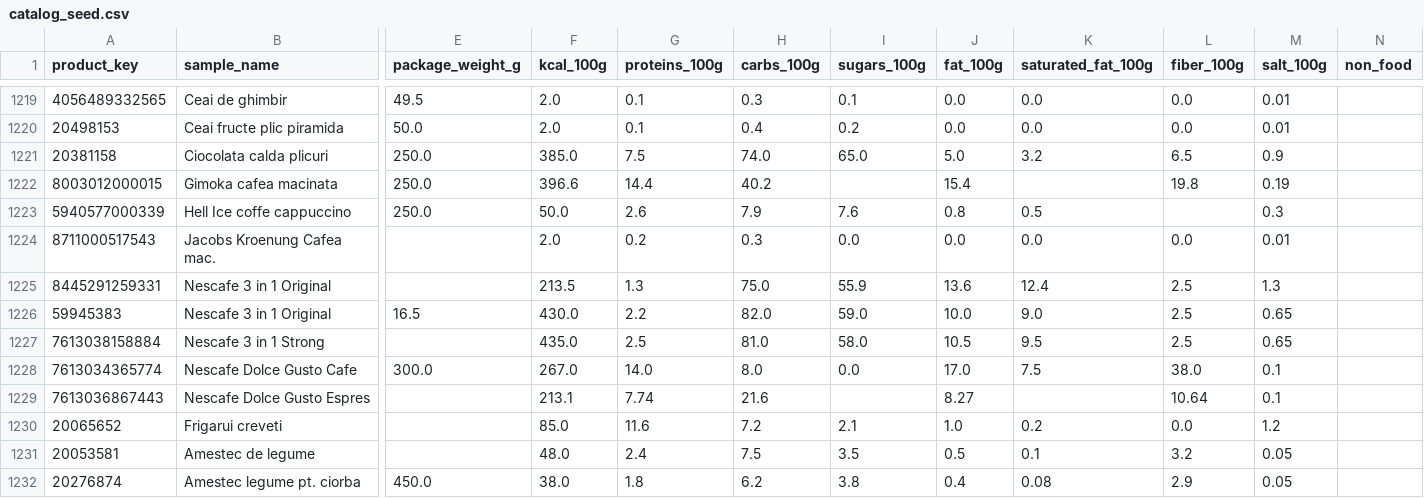
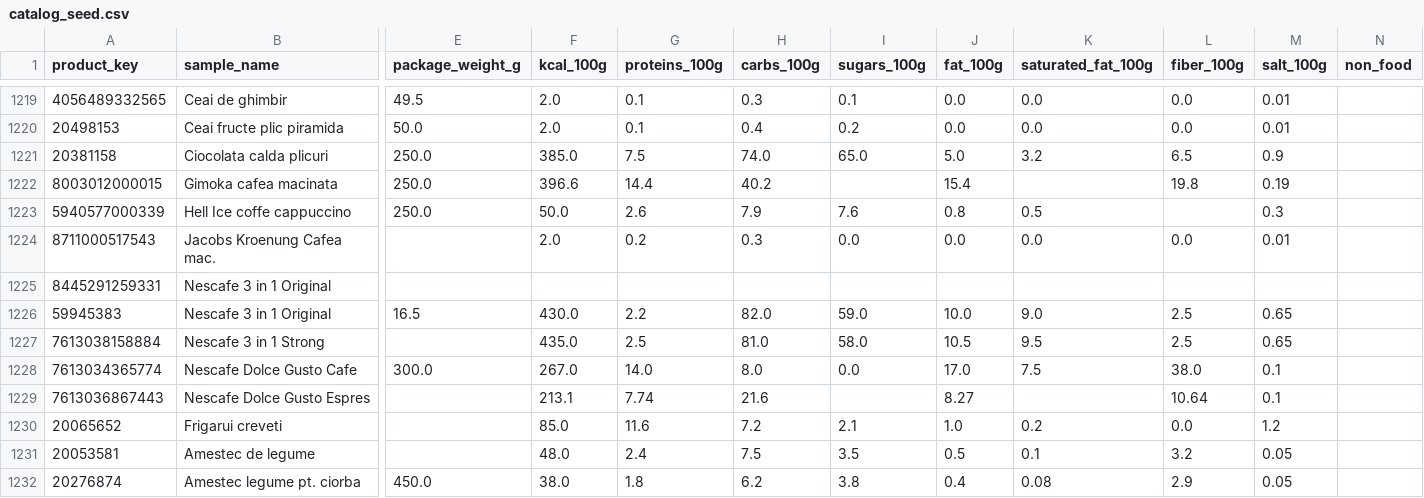
Before and after one commit to andreidoros/lidl-spending-nutrition, a CSV file: data/catalogs/ro/catalog_seed.csv, drawn as a sheet; only a part is shown, gaps mark what is left out; the diff names each change by its address in the sheet, - before the commit and + after, or states it on an @@ line.

```diff
--- a/data/catalogs/ro/catalog_seed.csv
+++ b/data/catalogs/ro/catalog_seed.csv
-F1225 (kcal_100g): 213.5
+F1225 (kcal_100g): (empty)
-G1225 (proteins_100g): 1.3
+G1225 (proteins_100g): (empty)
-H1225 (carbs_100g): 75.0
+H1225 (carbs_100g): (empty)
-I1225 (sugars_100g): 55.9
+I1225 (sugars_100g): (empty)
-J1225 (fat_100g): 13.6
+J1225 (fat_100g): (empty)
-K1225 (saturated_fat_100g): 12.4
+K1225 (saturated_fat_100g): (empty)
-L1225 (fiber_100g): 2.5
+L1225 (fiber_100g): (empty)
-M1225 (salt_100g): 1.3
+M1225 (salt_100g): (empty)
```
